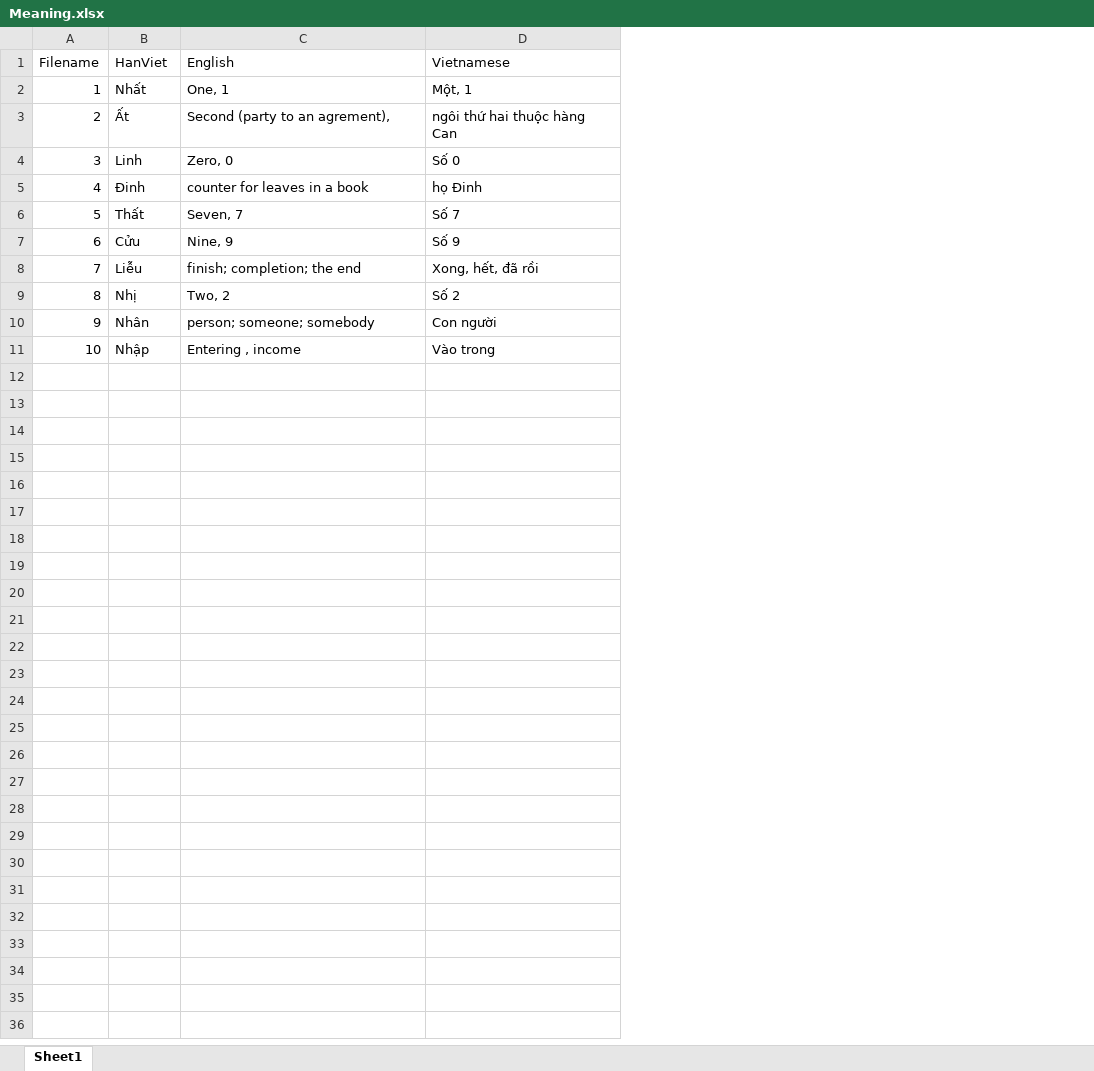
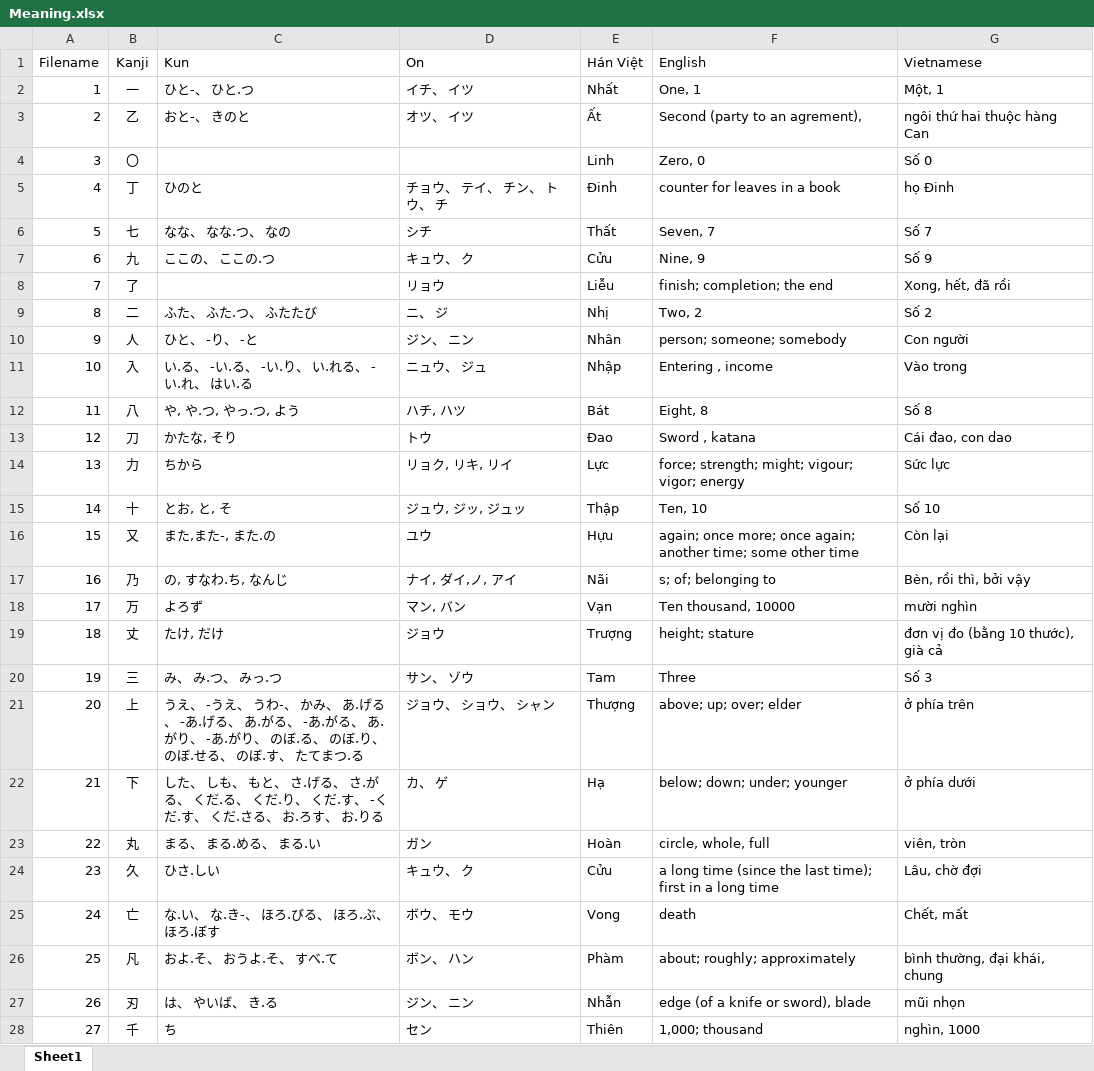
Before and after one commit to hieunguyen810/Kanji-Dataset, an Excel workbook: Meaning.xlsx, sheet Sheet1, drawn as a sheet; only a part is shown; values as stored, in another font and other column widths than the file's, no borders; addresses are those after the commit; the diff covers the shown part only; the diff names each change by its address in the sheet, - before the commit and + after, or states it on an @@ line.

```diff
--- a/Meaning.xlsx (sheet Sheet1)
+++ b/Meaning.xlsx (sheet Sheet1)
+column B (Kanji), rows 2-11: 一 | 乙 | 〇 | 丁 | 七 | 九 | 了 | 二 | 人 | 入
+column C (Kun), rows 2-11: ひと-、 ひと.つ | おと-、 きのと |  | ひのと | なな、 なな.つ、 なの | ここの、 ここの.つ |  | ふた、 ふた.つ、 ふたたび | ひと、 -り、 -と | い.る、 -い.る、 -い.り、 い.れる、 -い.れ、 はい.る
+column D (On), rows 2-11: イチ、 イツ | オツ、 イツ |  | チョウ、 テイ、 チン、 トウ、 チ | シチ | キュウ、 ク | リョウ | ニ、 ジ | ジン、 ニン | ニュウ、 ジュ
-E1: HanViet
+E1: Hán Việt
+row 12: 11 | 八 | や, や.つ, やっ.つ, よう | ハチ, ハツ | Bát | Eight, 8 | Số 8
+row 13: 12 | 刀 | かたな, そり | トウ | Đao | Sword , katana | Cái đao, con dao
+row 14: 13 | 力 | ちから | リョク, リキ, リイ | Lực | force; strength; might; vigour; vigor; energy | Sức lực
+row 15: 14 | 十 | とお, と, そ | ジュウ, ジッ, ジュッ | Thập | Ten, 10 | Số 10
+row 16: 15 | 又 | また,また-, また.の | ユウ | Hựu | again; once more; once again; another time; some other time | Còn lại
+row 17: 16 | 乃 | の, すなわ.ち, なんじ | ナイ, ダイ,ノ, アイ | Nãi | s; of; belonging to | Bèn, rồi thì, bởi vậy
+row 18: 17 | 万 | よろず | マン, バン | Vạn | Ten thousand, 10000 | mười nghìn
+row 19: 18 | 丈 | たけ, だけ | ジョウ | Trượng | height; stature | đơn vị đo (bằng 10 thước), già cả
+row 20: 19 | 三 | み、 み.つ、 みっ.つ | サン、 ゾウ | Tam | Three | Số 3
+row 21: 20 | 上 | うえ、 -うえ、 うわ-、 かみ、 あ.げる、 -あ.げる、 あ.がる、 -あ.がる、 あ.がり、 -あ.がり、 のぼ.る、 のぼ.り、 のぼ.せる、 のぼ.す、 たてまつ.る | ジョウ、 ショウ、 シャン | Thượng | above; up; over; elder | ở phía trên
+row 22: 21 | 下 | した、 しも、 もと、 さ.げる、 さ.がる、 くだ.る、 くだ.り、 くだ.す、 -くだ.す、 くだ.さる、 お.ろす、 お.りる | カ、 ゲ | Hạ | below; down; under; younger | ở phía dưới
+row 23: 22 | 丸 | まる、 まる.める、 まる.い | ガン | Hoàn | circle, whole, full | viên, tròn
+row 24: 23 | 久 | ひさ.しい | キュウ、 ク | Cửu | a long time (since the last time); first in a long time | Lâu, chờ đợi
+row 25: 24 | 亡 | な.い、 な.き-、 ほろ.びる、 ほろ.ぶ、 ほろ.ぼす | ボウ、 モウ | Vong | death | Chết, mất
+row 26: 25 | 凡 | およ.そ、 おうよ.そ、 すべ.て | ボン、 ハン | Phàm | about; roughly; approximately | bình thường, đại khái, chung
+row 27: 26 | 刃 | は、 やいば、 き.る | ジン、 ニン | Nhẫn | edge (of a knife or sword), blade | mũi nhọn
+row 28: 27 | 千 | ち | セン | Thiên | 1,000; thousand | nghìn, 1000
```
Also changed, not shown: 23 added rows elsewhere in this sheet, 1 other file.
